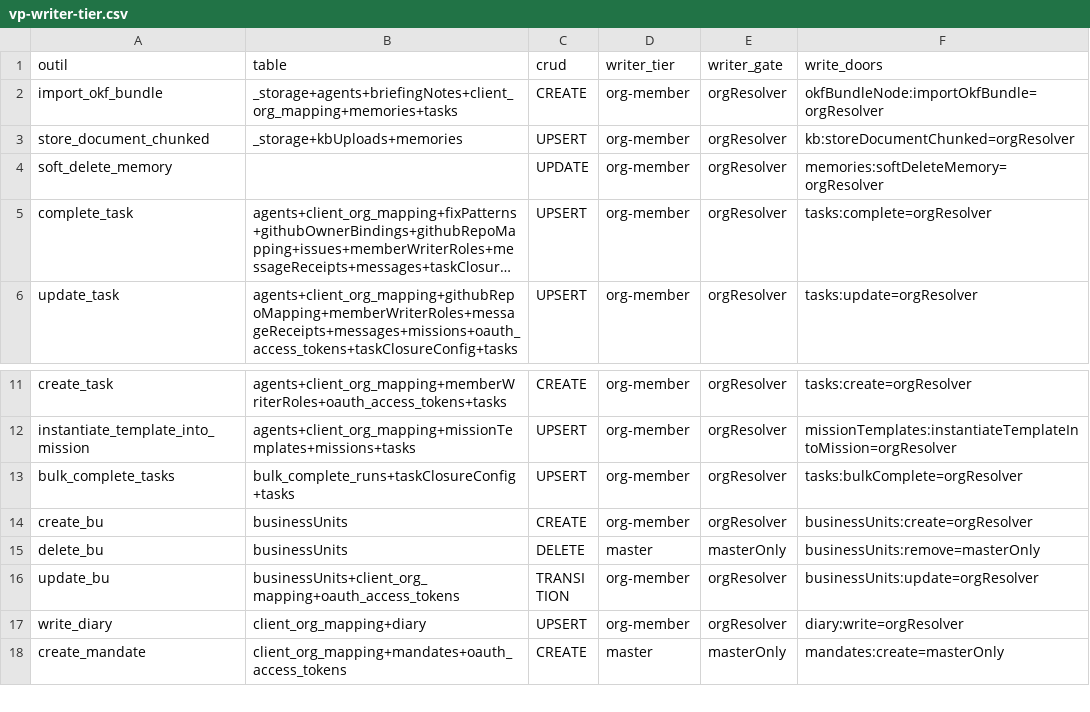
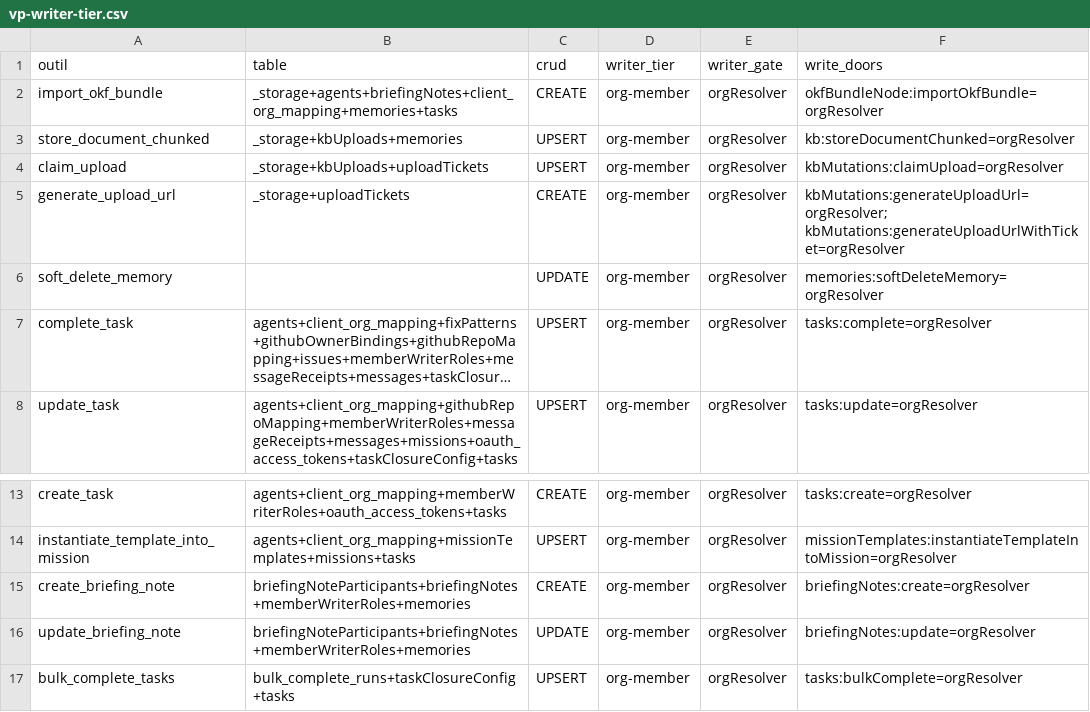
Before and after one commit to vantageos-agency/vantage-peers, a CSV file: .backend-doctor/vp-writer-tier.csv, drawn as a sheet; only a part is shown, gaps mark what is left out; the shorter side is filled out with more unchanged rows; long unchanged cells end in …; the diff names each change by its address in the sheet, - before the commit and + after, or states it on an @@ line.

Commit message:
Oracle mechanically clean + assert-only validate_okf_bundle + content-bound upload ticket (#1465)
Rebased onto origin/main dc6afed as one 3-way merge of d460b96 (base 11a7057).
Main's #1472 is authoritative for computed-key patches: a patch[key] loop is
decided from the args validator, so update_mission, update_mandate and update_bu
are TRANSITION. #1465's own key-set rule (UPDATE when several keys) is dropped,
with its test; the R-2 additions that do not depend on it stay (own-body verb
of a multi-table write, ctx.storage as EXTERNAL-EFFECT on _storage, read
cardinality from the returns validator, R-13 declared dispositions).

Includes: validate_okf_bundle asserts storage ownership and never binds; upload
ticket + claim_upload bound to the file's content sha256; hourly purge of
expired tickets; MCP tools tolerate the MCP-ahead-of-backend window. Oracle
CSVs regenerated (109 rows, --check clean); dispositions.json gains `agents`.

Orchestrator: Sigma — VantageOS Team | 2026-10-07

```diff
--- a/.backend-doctor/vp-writer-tier.csv
+++ b/.backend-doctor/vp-writer-tier.csv
+row 4: claim_upload | _storage+kbUploads+uploadTickets | UPSERT | org-member | orgResolver | kbMutations:claimUpload=orgResolver
+row 5: generate_upload_url | _storage+uploadTickets | CREATE | org-member | orgResolver | kbMutations:generateUploadUrl=orgResolver; kbMutations:generateUploadUrlWithTicket=orgResolver
+row 15: create_briefing_note | briefingNoteParticipants+briefingNotes+memberWriterRoles+memories | CREATE | org-member | orgResolver | briefingNotes:create=orgResolver
+row 16: update_briefing_note | briefingNoteParticipants+briefingNotes+memberWriterRoles+memories | UPDATE | org-member | orgResolver | briefingNotes:update=orgResolver
```
Also changed, not shown: 22 other files.
